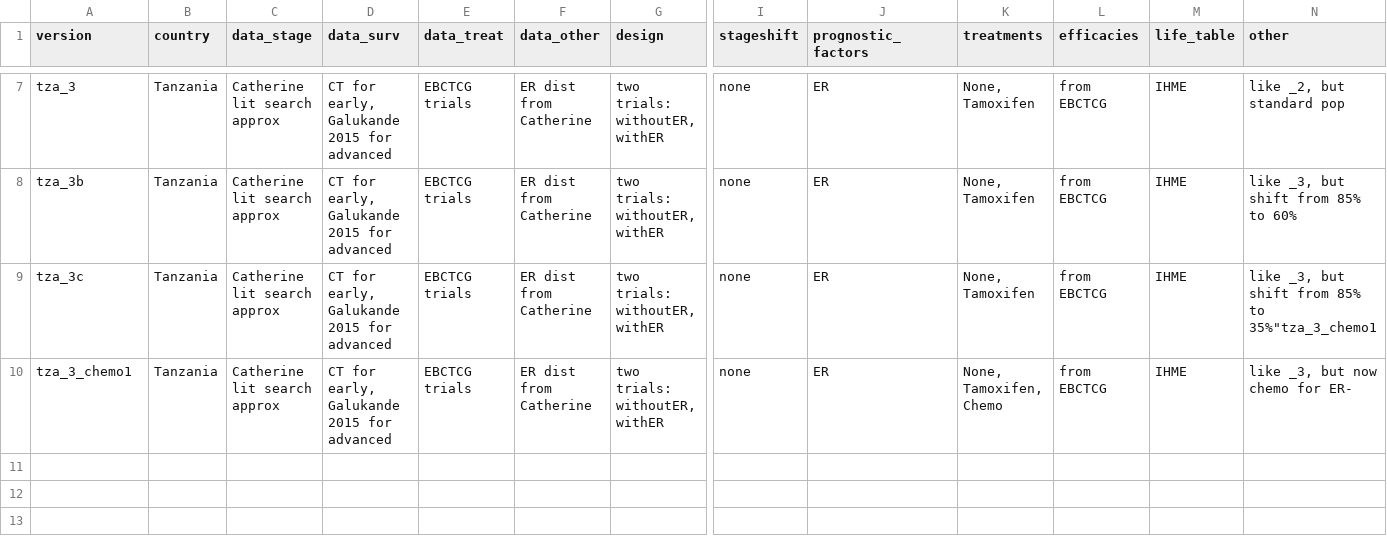
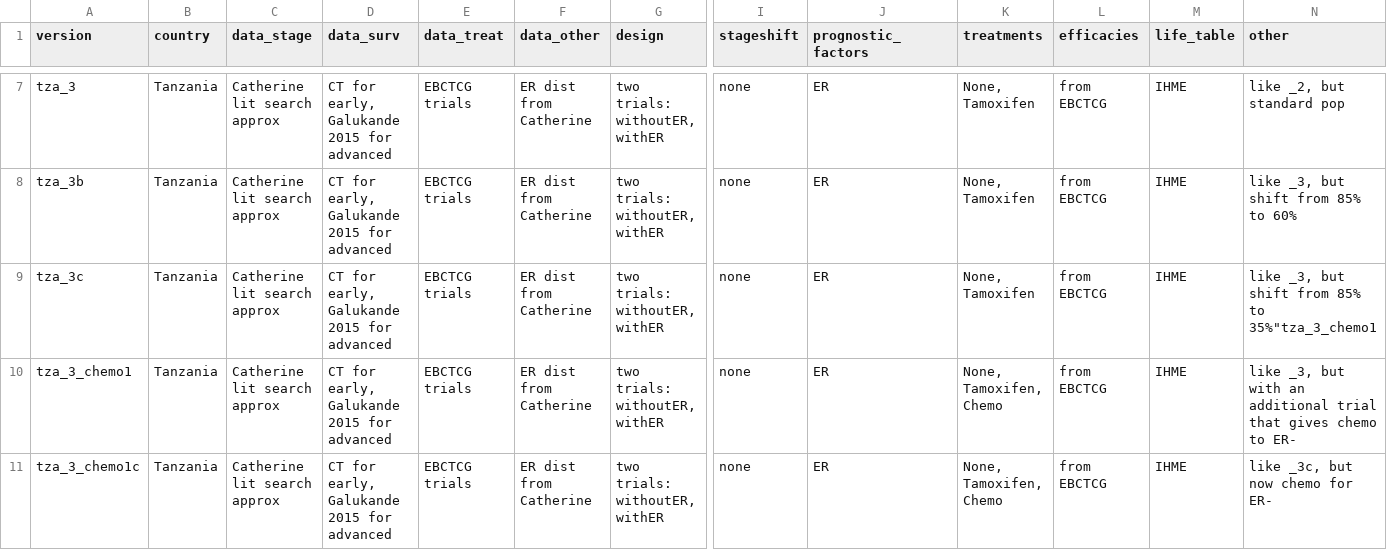
Before and after one commit to netterie/screentreatGlobal, a CSV file: version_guide.csv, drawn as a sheet; only a part is shown, gaps mark what is left out; addresses are those after the commit; rows hold the shown columns only; the diff names each change by its address in the sheet, - before the commit and + after, or states it on an @@ line.

```diff
--- a/version_guide.csv
+++ b/version_guide.csv
+row 10: tza_3_chemo1 | Tanzania | Catherine lit search approx | CT for early, Galukande 2015 for advanced | EBCTCG trials | ER dist from Catherine | two trials: withoutER, withER | none | ER | None, Tamoxifen, Chemo | from EBCTCG | IHME | like _3, but with an additional trial that gives chemo to ER-
-A11 (version): tza_3_chemo1
+A11 (version): tza_3_chemo1c
-N11 (other): like _3, but now chemo for ER-
+N11 (other): like _3c, but now chemo for ER-
```
Also changed, not shown: 30 other files.
